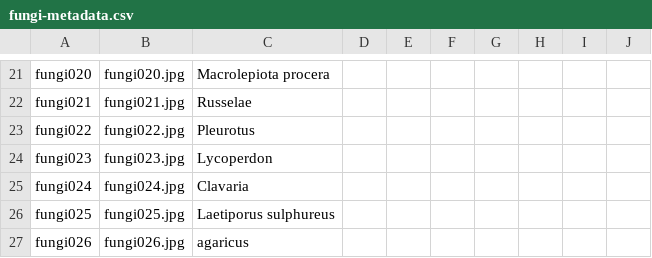
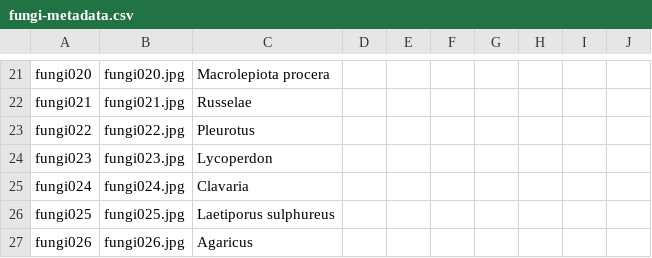
Before and after one commit to Rae-Marie/Mushroom-Illustrations, a CSV file: _data/fungi-metadata.csv, drawn as a sheet; only a part is shown, gaps mark what is left out.

Commit message:
Update fungi-metadata.csv

```diff
--- a/_data/fungi-metadata.csv
+++ b/_data/fungi-metadata.csv
@@ -26,2 +26,2 @@ fungi024,fungi024.jpg,Clavaria,,,,,,,
 fungi025,fungi025.jpg,Laetiporus sulphureus,,,,,,,
-fungi026,fungi026.jpg,agaricus,,,,,,,
+fungi026,fungi026.jpg,Agaricus,,,,,,,
```
